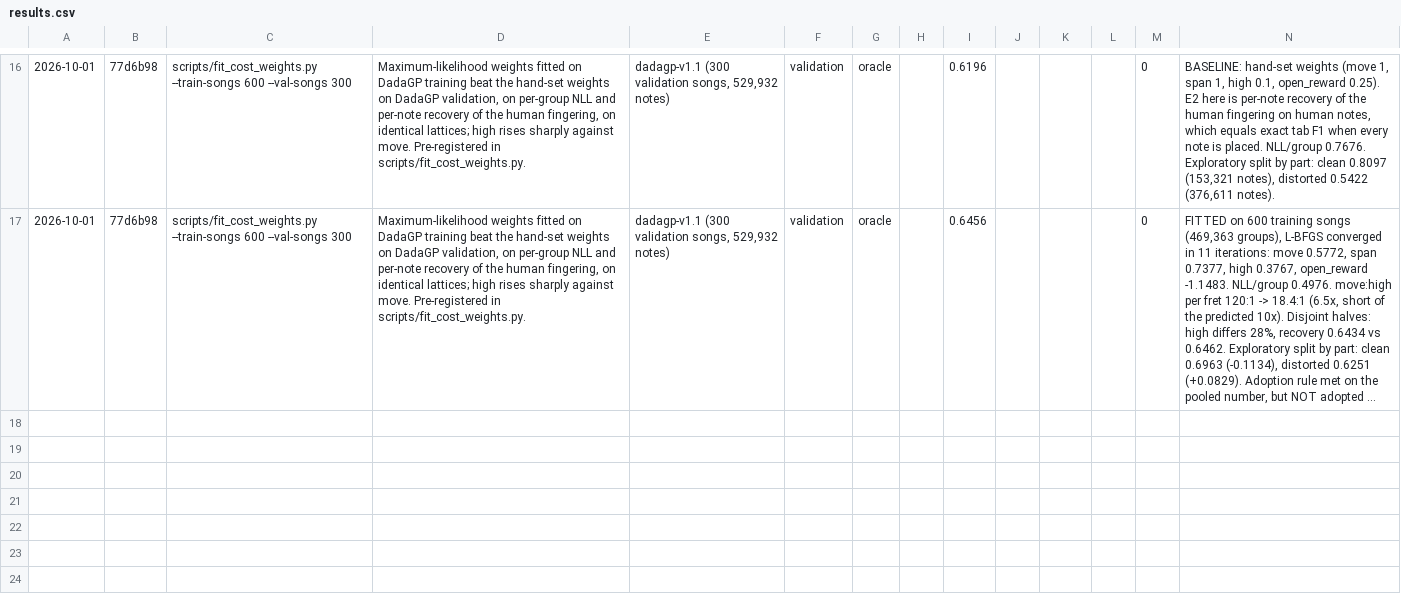
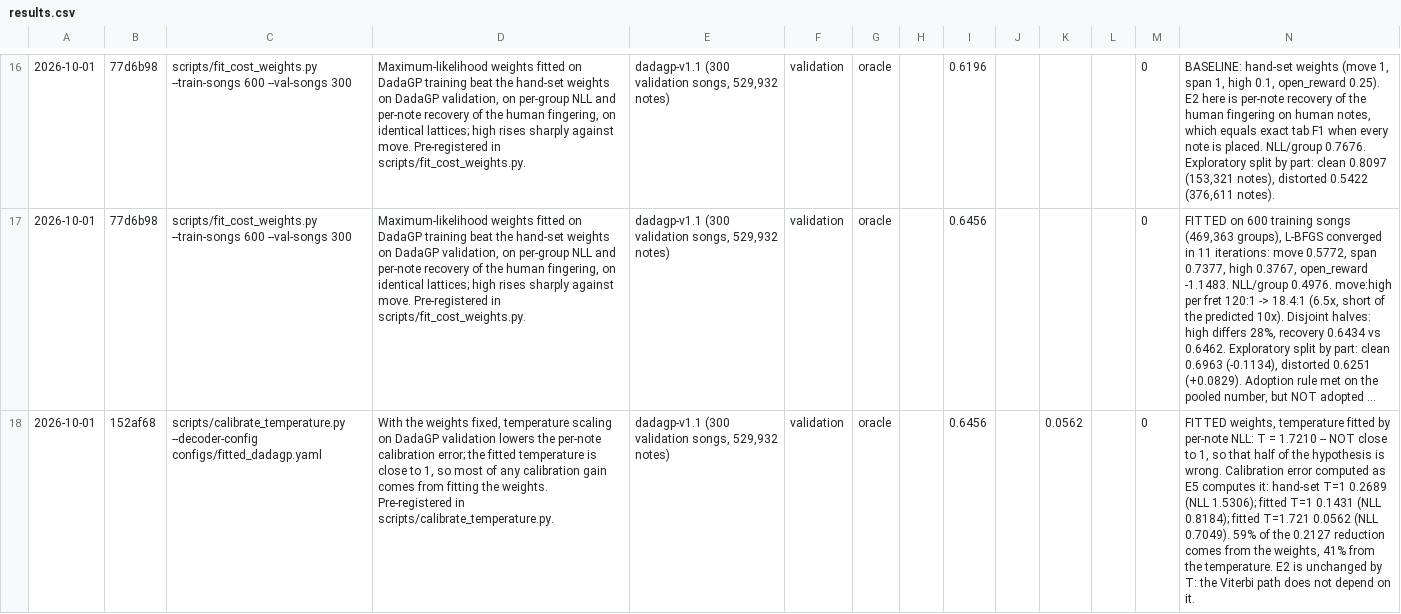
Before and after one commit to Afillex/TabSampler, a CSV file: experiments/results.csv, drawn as a sheet; only a part is shown, gaps mark what is left out; long unchanged cells end in …; the diff names each change by its address in the sheet, - before the commit and + after, or states it on an @@ line.

Commit message:
Calibrate the fitted decoder's temperature on DadaGP validation

```diff
--- a/experiments/results.csv
+++ b/experiments/results.csv
+row 18: 2026-10-01 | 152af68 | scripts/calibrate_temperature.py --decoder-config configs/fitted_dadagp.yaml | With the weights fixed, temperature scaling on DadaGP validation lowers the per-note calibration error; the fitted temperature is close to 1, so most of any calibration gain comes from fitting the weights. Pre-registered in scripts/calibrate_temperature.py. | dadagp-v1.1 (300 validation songs, 529,932 notes) | validation | oracle |  | 0.6456 |  | 0.0562 |  | 0 | FITTED weights, temperature fitted by per-note NLL: T = 1.7210 -- NOT close to 1, so that half of the hypothesis is wrong. Calibration error computed as E5 computes it: hand-set T=1 0.2689 (NLL 1.5306); fitted T=1 0.1431 (NLL 0.8184); fitted T=1.721 0.0562 (NLL 0.7049). 59% of the 0.2127 reduction comes from the weights, 41% from the temperature. E2 is unchanged by T: the Viterbi path does not depend on it.
```
Also changed, not shown: 1 other file.
